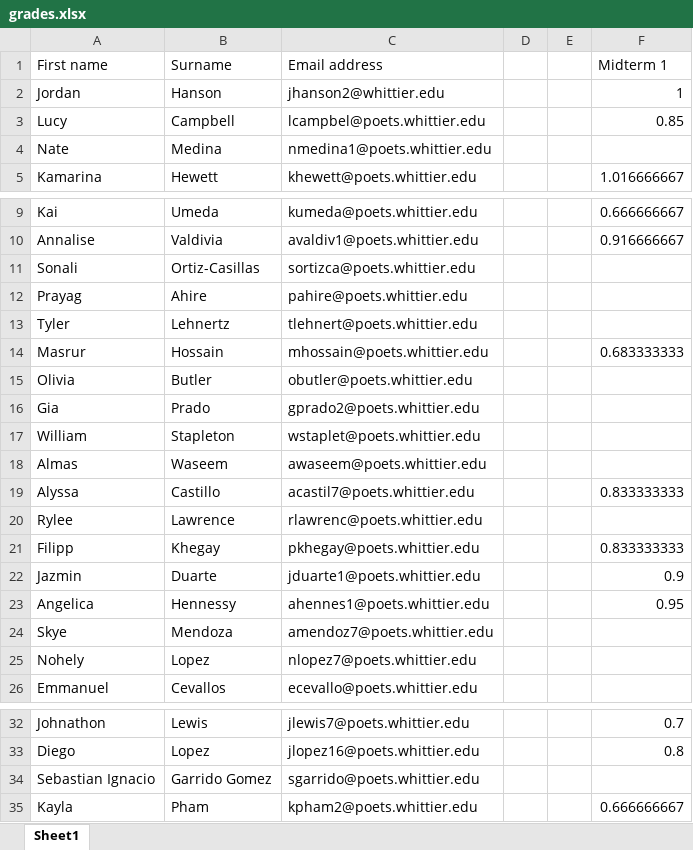
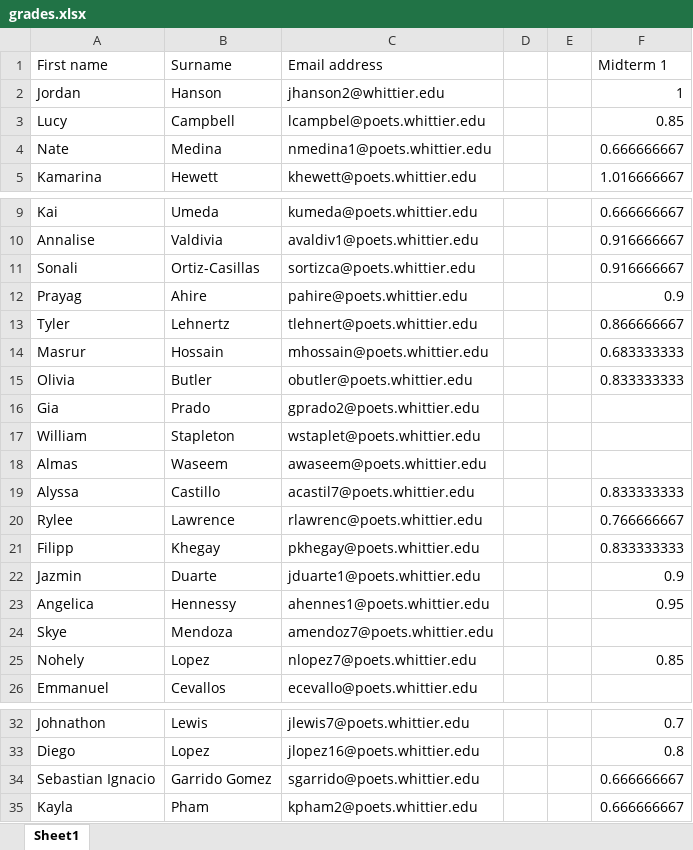
Before and after one commit to 918particle/LatinAmericanScience, an Excel workbook: grades/grades.xlsx, sheet Sheet1, drawn as a sheet; only a part is shown, gaps mark what is left out; values as stored, in another font and other column widths than the file's, no borders; the diff names each change by its address in the sheet, - before the commit and + after, or states it on an @@ line.

Commit message:
midterm 1 grade update

```diff
--- a/grades/grades.xlsx (sheet Sheet1)
+++ b/grades/grades.xlsx (sheet Sheet1)
-F4 (Midterm 1): (empty)
+F4 (Midterm 1): 0.666666667
-F11 (Midterm 1): (empty)
+F11 (Midterm 1): 0.916666667
-F12 (Midterm 1): (empty)
+F12 (Midterm 1): 0.9
-F13 (Midterm 1): (empty)
+F13 (Midterm 1): 0.866666667
-F15 (Midterm 1): (empty)
+F15 (Midterm 1): 0.833333333
-F20 (Midterm 1): (empty)
+F20 (Midterm 1): 0.766666667
-F25 (Midterm 1): (empty)
+F25 (Midterm 1): 0.85
-F34 (Midterm 1): (empty)
+F34 (Midterm 1): 0.666666667
```
